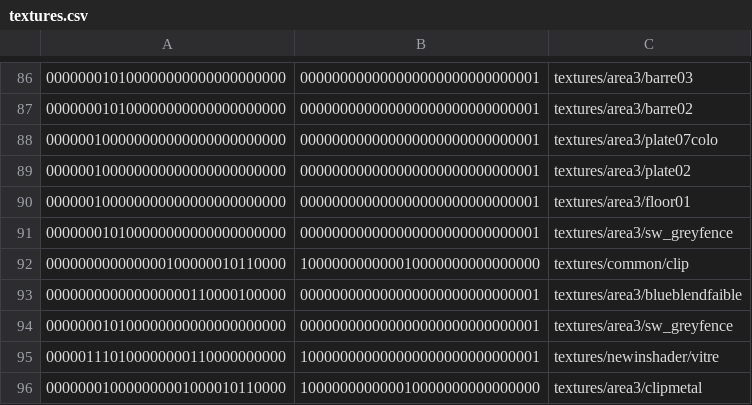
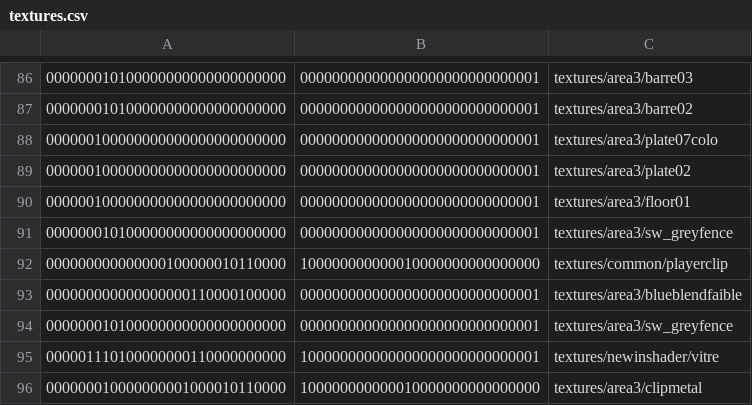
Before and after one commit to InterstellarOasis/map-area3_src.dpkdir, a CSV file: maps/area3.bspdir/textures.csv, drawn as a sheet; only a part is shown, gaps mark what is left out.

Commit message:
map: replace obsolete clip with playerclip

```diff
--- a/maps/area3.bspdir/textures.csv
+++ b/maps/area3.bspdir/textures.csv
@@ -91,3 +91,3 @@
 000000010100000000000000000000,000000000000000000000000000001,textures/area3/sw_greyfence
-000000000000000100000010110000,100000000000010000000000000000,textures/common/clip
+000000000000000100000010110000,100000000000010000000000000000,textures/common/playerclip
 000000000000000000110000100000,000000000000000000000000000001,textures/area3/blueblendfaible
```
